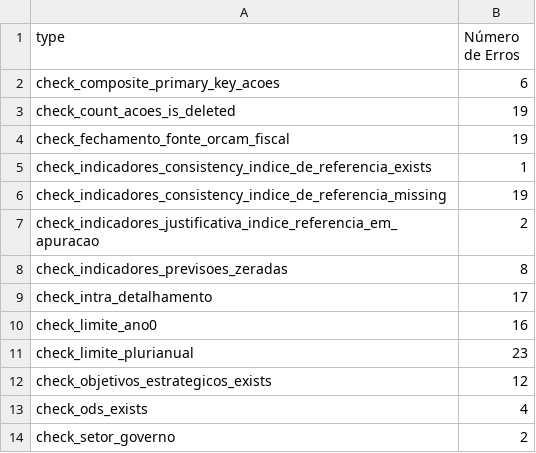
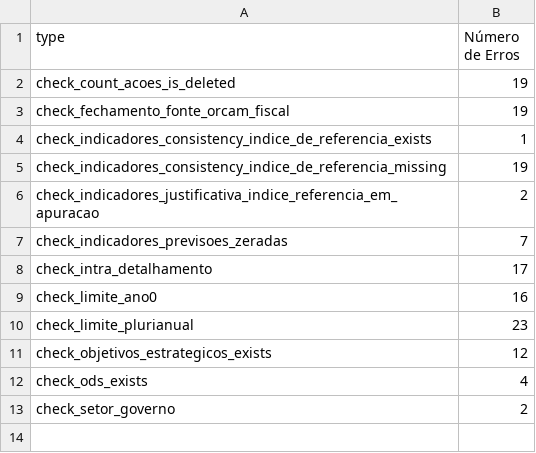
Before and after one commit to splor-mg/checks-planejamento-report, a CSV file: checks-planejamento-resumo.csv, drawn as a sheet.

```diff
--- a/checks-planejamento-resumo.csv
+++ b/checks-planejamento-resumo.csv
@@ -1,3 +1,2 @@
 type;Número de Erros
-check_composite_primary_key_acoes;6
 check_count_acoes_is_deleted;19
@@ -7,3 +6,3 @@ check_indicadores_consistency_indice_de_referencia_missing;19
 check_indicadores_justificativa_indice_referencia_em_apuracao;2
-check_indicadores_previsoes_zeradas;8
+check_indicadores_previsoes_zeradas;7
 check_intra_detalhamento;17
```
Also changed, not shown: checks-planejamento.csv, 5 other files.
